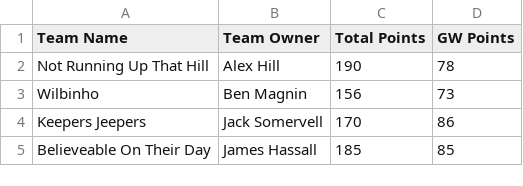
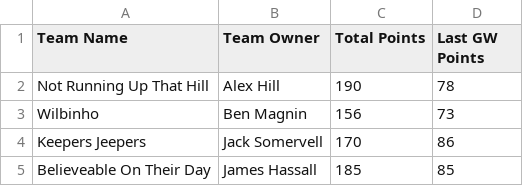
Before and after one commit to bm13563/torps-fpl, a CSV file: data/25_26/team_scores.csv, drawn as a sheet; only a part is shown.

Commit message:
GW2 Team Amend 2

```diff
--- a/data/25_26/team_scores.csv
+++ b/data/25_26/team_scores.csv
@@ -1,2 +1,2 @@
-Team Name,Team Owner,Total Points,GW Points
+Team Name,Team Owner,Total Points,Last GW Points
 Not Running Up That Hill,Alex Hill,190,78
```
